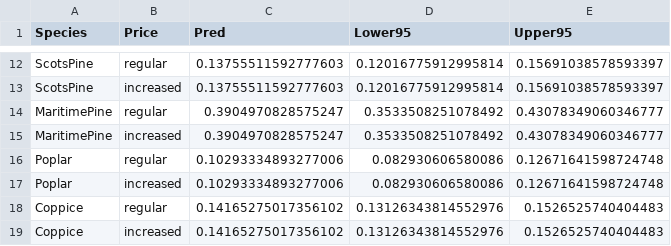
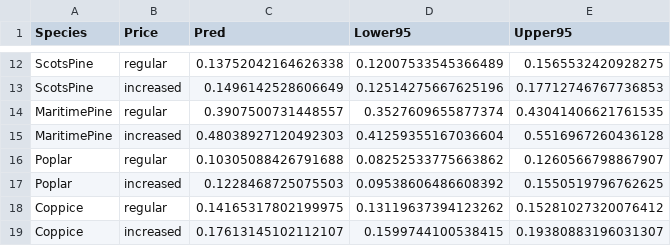
Before and after one commit to CWFC-CCFB/lerfobforesttools, a CSV file: manuscripts/lerfob/predictor/thinners/frenchnfithinner2018/standingPriceAllSpecies.csv, drawn as a sheet; only a part is shown, gaps mark what is left out; the diff covers the shown part only; the diff names each change by its address in the sheet, - before the commit and + after, or states it on an @@ line.

```diff
--- a/manuscripts/lerfob/predictor/thinners/frenchnfithinner2018/standingPriceAllSpecies.csv
+++ b/manuscripts/lerfob/predictor/thinners/frenchnfithinner2018/standingPriceAllSpecies.csv
-C12 (Pred): 0.13755511592777603
+C12 (Pred): 0.13752042164626338
-D12 (Lower95): 0.12016775912995814
+D12 (Lower95): 0.12007533545366489
-E12 (Upper95): 0.15691038578593397
+E12 (Upper95): 0.1565532420928275
-C13 (Pred): 0.13755511592777603
+C13 (Pred): 0.1496142528606649
-D13 (Lower95): 0.12016775912995814
+D13 (Lower95): 0.12514275667625196
-E13 (Upper95): 0.15691038578593397
+E13 (Upper95): 0.17712746767736853
-C14 (Pred): 0.3904970828575247
+C14 (Pred): 0.3907500731448557
-D14 (Lower95): 0.3533508251078492
+D14 (Lower95): 0.3527609655877374
-E14 (Upper95): 0.43078349060346777
+E14 (Upper95): 0.43041406621761535
-C15 (Pred): 0.3904970828575247
+C15 (Pred): 0.48038927120492303
-D15 (Lower95): 0.3533508251078492
+D15 (Lower95): 0.41259355167036604
-E15 (Upper95): 0.43078349060346777
+E15 (Upper95): 0.5516967260436128
-C16 (Pred): 0.10293334893277006
+C16 (Pred): 0.10305088426791688
-D16 (Lower95): 0.082930606580086
+D16 (Lower95): 0.08252533775663862
-E16 (Upper95): 0.12671641598724748
+E16 (Upper95): 0.1260566798867907
-C17 (Pred): 0.10293334893277006
+C17 (Pred): 0.1228468725075503
-D17 (Lower95): 0.082930606580086
+D17 (Lower95): 0.09538606486608392
-E17 (Upper95): 0.12671641598724748
+E17 (Upper95): 0.1550519796762625
-C18 (Pred): 0.14165275017356102
+C18 (Pred): 0.14165317802199975
-D18 (Lower95): 0.13126343814552976
+D18 (Lower95): 0.13119637394123262
-E18 (Upper95): 0.1526525740404483
+E18 (Upper95): 0.15281027320076412
-C19 (Pred): 0.14165275017356102
+C19 (Pred): 0.17613145102112107
-D19 (Lower95): 0.13126343814552976
+D19 (Lower95): 0.1599744100538415
-E19 (Upper95): 0.1526525740404483
+E19 (Upper95): 0.19380883196031307
```
Also changed, not shown: 30 edited cells elsewhere in this file, 4 other files.
